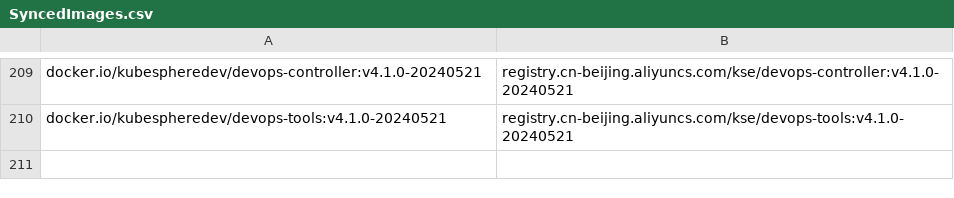
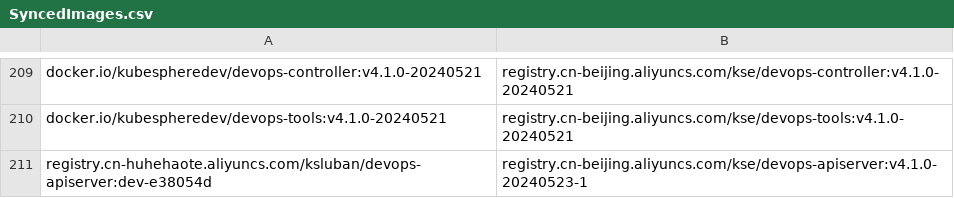
Before and after one commit to CloudNativeTools/automated-scripts, a CSV file: SyncedImages.csv, drawn as a sheet; only a part is shown, gaps mark what is left out; the diff names each change by its address in the sheet, - before the commit and + after, or states it on an @@ line.

```diff
--- a/SyncedImages.csv
+++ b/SyncedImages.csv
+row 211: registry.cn-huhehaote.aliyuncs.com/ksluban/devops-apiserver:dev-e38054d | registry.cn-beijing.aliyuncs.com/kse/devops-apiserver:v4.1.0-20240523-1
```
Also changed, not shown: 1 other file.
